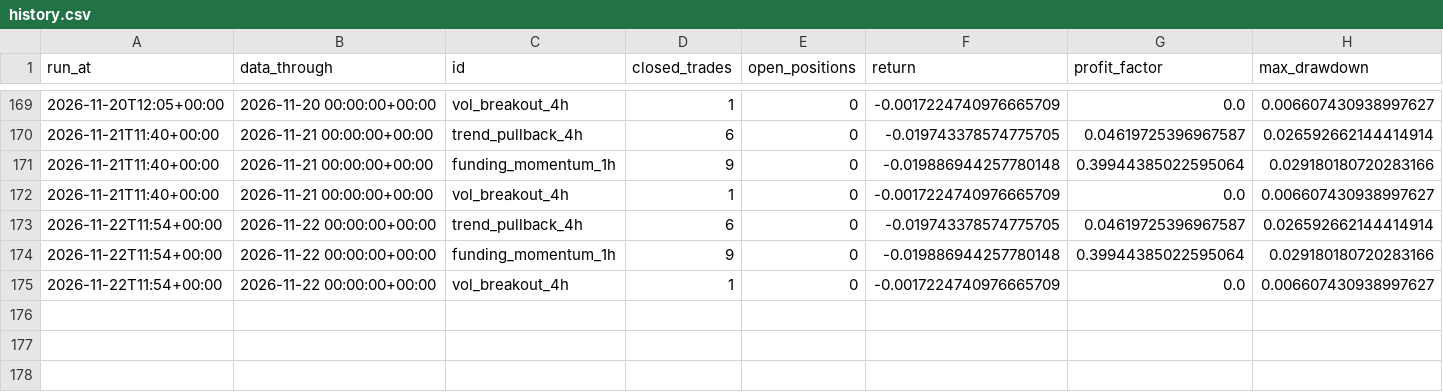
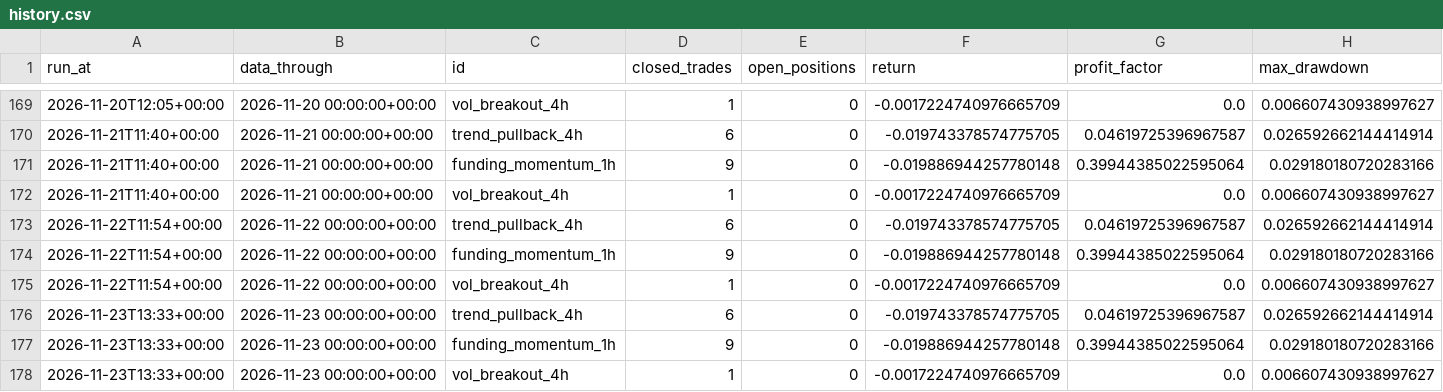
Before and after one commit to kreosus/portfolio-trading-engine, a CSV file: history.csv, drawn as a sheet; only a part is shown, gaps mark what is left out; the diff names each change by its address in the sheet, - before the commit and + after, or states it on an @@ line.

```diff
--- a/history.csv
+++ b/history.csv
+row 176: 2026-11-23T13:33+00:00 | 2026-11-23 00:00:00+00:00 | trend_pullback_4h | 6 | 0 | -0.019743378574775705 | 0.04619725396967587 | 0.026592662144414914
+row 177: 2026-11-23T13:33+00:00 | 2026-11-23 00:00:00+00:00 | funding_momentum_1h | 9 | 0 | -0.019886944257780148 | 0.39944385022595064 | 0.029180180720283166
+row 178: 2026-11-23T13:33+00:00 | 2026-11-23 00:00:00+00:00 | vol_breakout_4h | 1 | 0 | -0.0017224740976665709 | 0.0 | 0.006607430938997627
```
Also changed, not shown: funding_momentum_1h/equity_daily.csv, trend_pullback_4h/equity_daily.csv, 3 other files.
